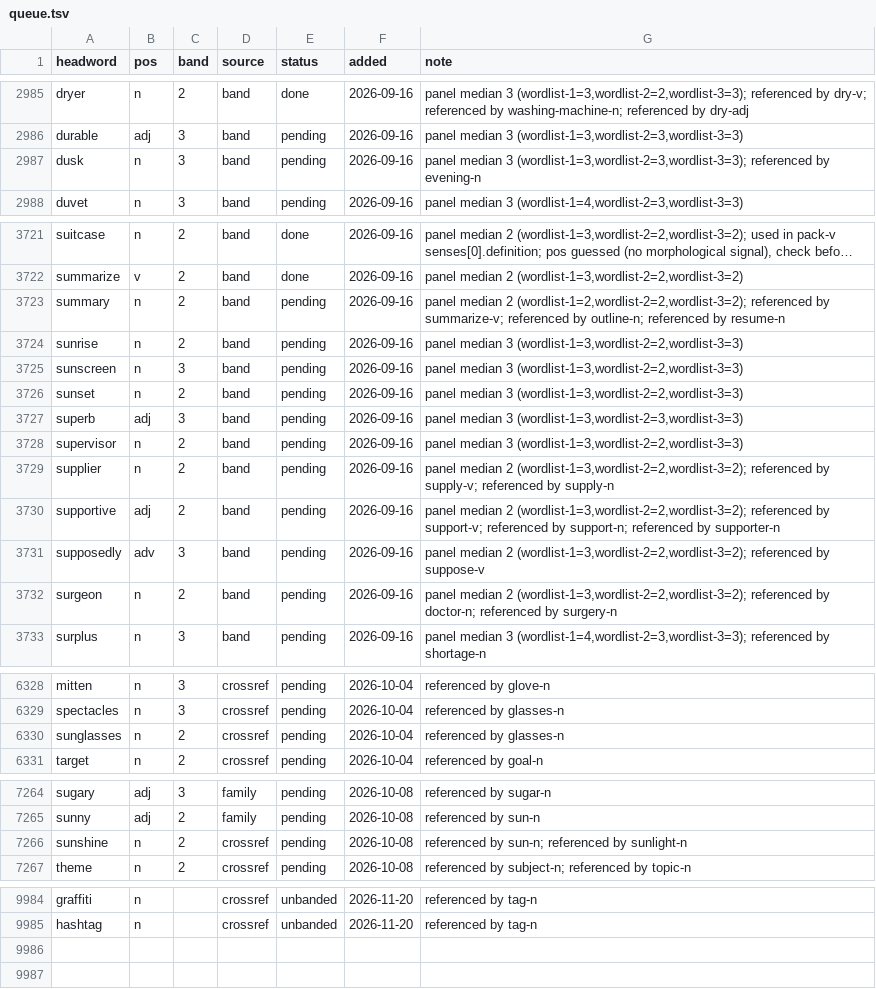
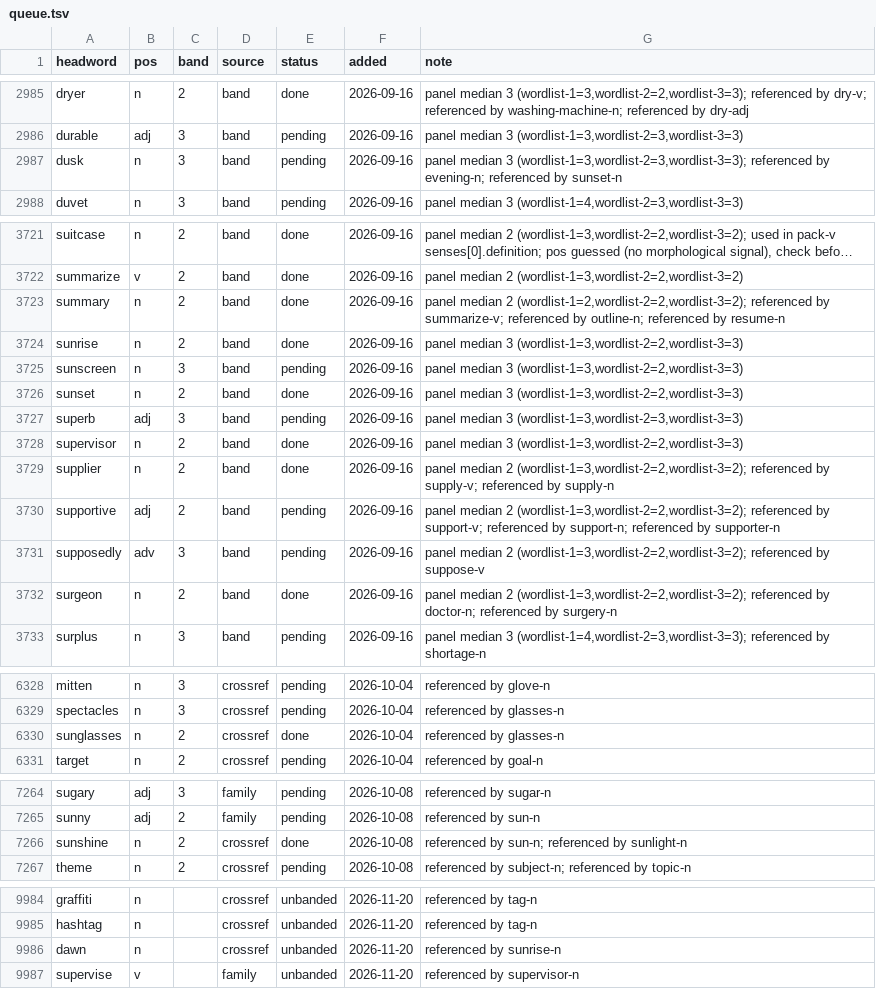
Before and after one commit to tkgally/eex-dict, a TSV file: headwords/queue.tsv, drawn as a sheet; only a part is shown, gaps mark what is left out; long unchanged cells end in …; the diff covers the shown part only; the diff names each change by its address in the sheet, - before the commit and + after, or states it on an @@ line.

```diff
--- a/headwords/queue.tsv
+++ b/headwords/queue.tsv
-G2987 (note): …referenced by evening-n
+G2987 (note): …referenced by evening-n; referenced by sunset-n
-E3723:E3724 (status): pending
+E3723:E3724 (status): done
-E3726 (status): pending
+E3726 (status): done
-E3728:E3729 (status): pending
+E3728:E3729 (status): done
-E3732 (status): pending
+E3732 (status): done
-E6330 (status): pending
+E6330 (status): done
-E7266 (status): pending
+E7266 (status): done
+row 9986: dawn | n |  | crossref | unbanded | 2026-11-20 | referenced by sunrise-n
+row 9987: supervise | v |  | family | unbanded | 2026-11-20 | referenced by supervisor-n
```
Also changed, not shown: 1 edited cell elsewhere in this file, 26 other files.
